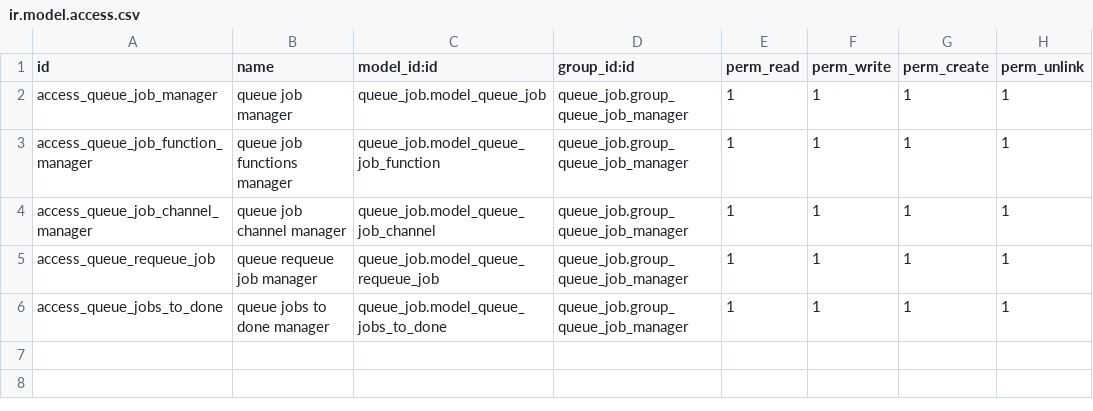
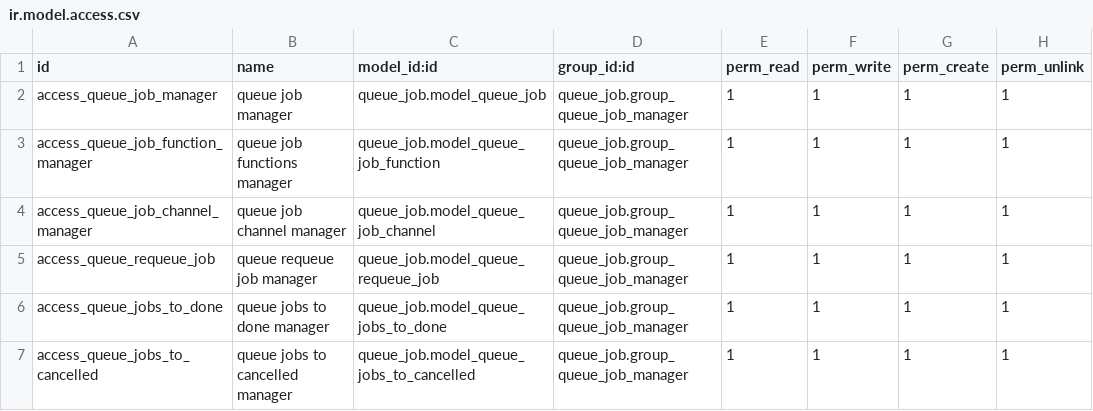
Before and after one commit to ahkio/queue, a CSV file: queue_job/security/ir.model.access.csv, drawn as a sheet.

Commit message:
[IMP] queue_job: Add cancelled state to queue.job

```diff
--- a/queue_job/security/ir.model.access.csv
+++ b/queue_job/security/ir.model.access.csv
@@ -6 +6,2 @@ access_queue_requeue_job,queue requeue job manager,queue_job.model_queue_requeue
 access_queue_jobs_to_done,queue jobs to done manager,queue_job.model_queue_jobs_to_done,queue_job.group_queue_job_manager,1,1,1,1
+access_queue_jobs_to_cancelled,queue jobs to cancelled manager,queue_job.model_queue_jobs_to_cancelled,queue_job.group_queue_job_manager,1,1,1,1
```
Also changed, not shown: 7 other files.
